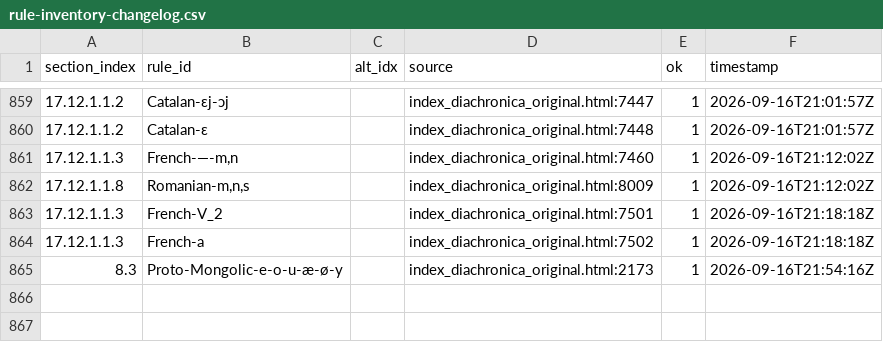
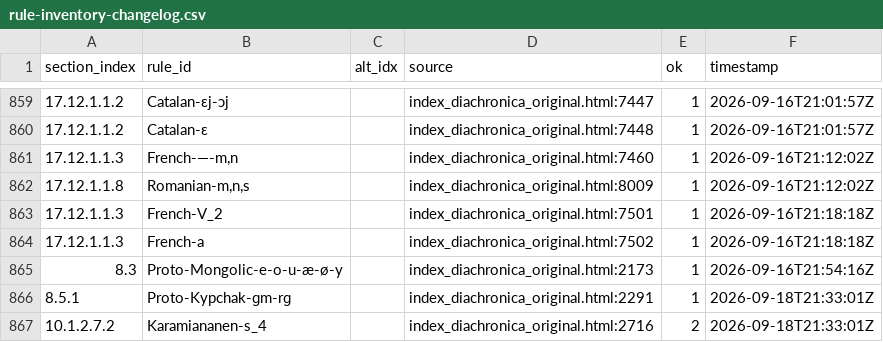
Before and after one commit to Pappa/conlanger, a CSV file: .scratch/rule-index/inventory/rule-inventory-changelog.csv, drawn as a sheet; only a part is shown, gaps mark what is left out; the diff names each change by its address in the sheet, - before the commit and + after, or states it on an @@ line.

```diff
--- a/.scratch/rule-index/inventory/rule-inventory-changelog.csv
+++ b/.scratch/rule-index/inventory/rule-inventory-changelog.csv
+row 866: 8.5.1 | Proto-Kypchak-ɡm-rɡ |  | index_diachronica_original.html:2291 | 1 | 2026-09-18T21:33:01Z
+row 867: 10.1.2.7.2 | Karamiananen-s_4 |  | index_diachronica_original.html:2716 | 2 | 2026-09-18T21:33:01Z
```
Also changed, not shown: .scratch/rule-index/inventory/error_clusters/expected_ipa_errors.csv, .scratch/rule-index/inventory/rule-inventory-error.csv, 15 other files.
